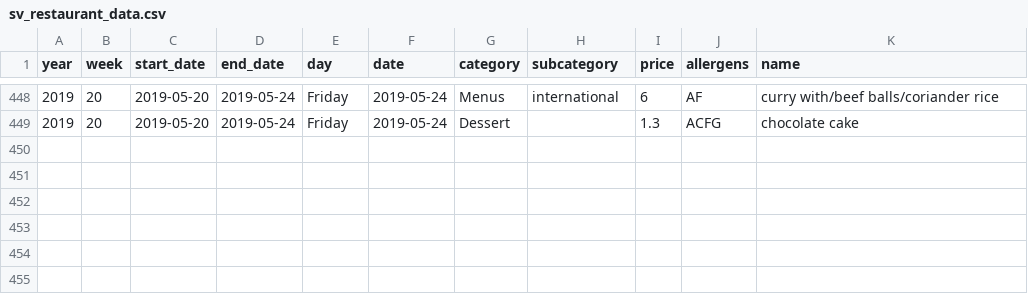
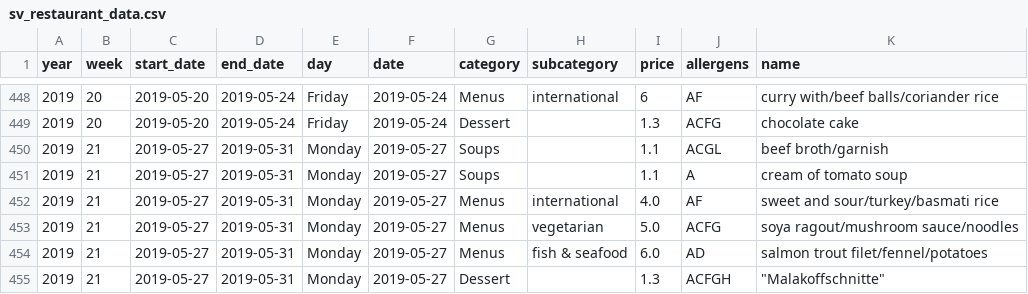
Before and after one commit to ameroyer/ameroyer.github.io, a CSV file: notebooks/2019_03_01_canteen_analysis/sv_restaurant_data.csv, drawn as a sheet; only a part is shown, gaps mark what is left out; the diff names each change by its address in the sheet, - before the commit and + after, or states it on an @@ line.

```diff
--- a/notebooks/2019_03_01_canteen_analysis/sv_restaurant_data.csv
+++ b/notebooks/2019_03_01_canteen_analysis/sv_restaurant_data.csv
+row 450: 2019 | 21 | 2019-05-27 | 2019-05-31 | Monday | 2019-05-27 | Soups |  | 1.1 | ACGL | beef broth/garnish
+row 451: 2019 | 21 | 2019-05-27 | 2019-05-31 | Monday | 2019-05-27 | Soups |  | 1.1 | A | cream of tomato soup
+row 452: 2019 | 21 | 2019-05-27 | 2019-05-31 | Monday | 2019-05-27 | Menus | international | 4.0 | AF | sweet and sour/turkey/basmati rice
+row 453: 2019 | 21 | 2019-05-27 | 2019-05-31 | Monday | 2019-05-27 | Menus | vegetarian | 5.0 | ACFG | soya ragout/mushroom sauce/noodles
+row 454: 2019 | 21 | 2019-05-27 | 2019-05-31 | Monday | 2019-05-27 | Menus | fish & seafood | 6.0 | AD | salmon trout filet/fennel/potatoes
+row 455: 2019 | 21 | 2019-05-27 | 2019-05-31 | Monday | 2019-05-27 | Dessert |  | 1.3 | ACFGH | "Malakoffschnitte"
```
Also changed, not shown: 1 other file.
